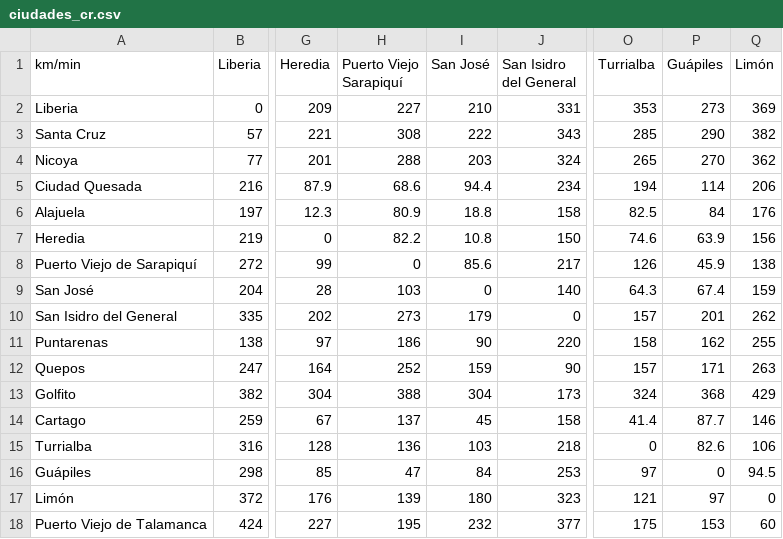
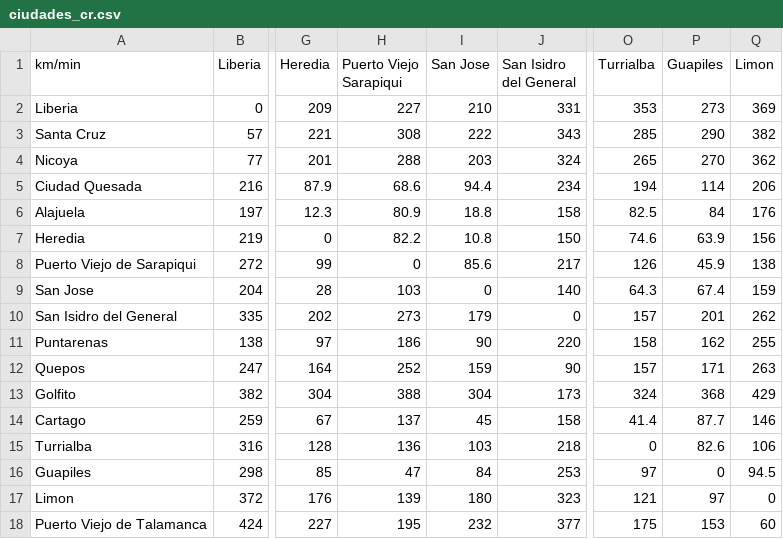
Before and after one commit to IC-3002/ic-3002-2020ii-p2-f-x, a CSV file: datos/ciudades_cr.csv, drawn as a sheet; only a part is shown, gaps mark what is left out; the diff names each change by its address in the sheet, - before the commit and + after, or states it on an @@ line.

```diff
--- a/datos/ciudades_cr.csv
+++ b/datos/ciudades_cr.csv
-H1: Puerto Viejo Sarapiquí
+H1: Puerto Viejo Sarapiqui
-I1: San José
+I1: San Jose
-P1: Guápiles
+P1: Guapiles
-Q1: Limón
+Q1: Limon
-A8 (km/min): Puerto Viejo de Sarapiquí
+A8 (km/min): Puerto Viejo de Sarapiqui
-A9 (km/min): San José
+A9 (km/min): San Jose
-A16 (km/min): Guápiles
+A16 (km/min): Guapiles
-A17 (km/min): Limón
+A17 (km/min): Limon
```
Also changed, not shown: 1 other file.
